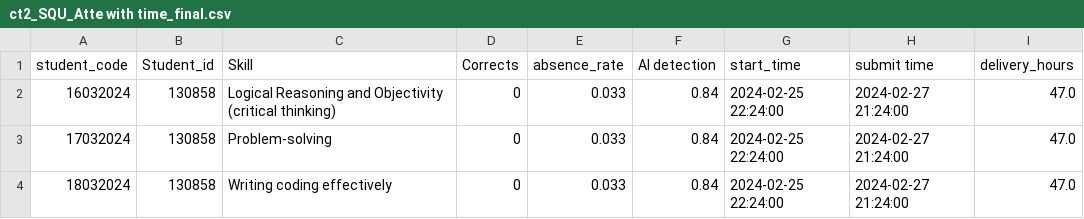
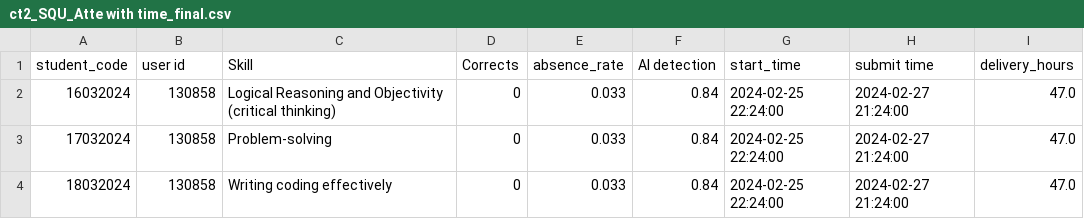
Before and after one commit to alalawi1980/SQUBKT, a CSV file: ct2_SQU_Atte with time_final.csv, drawn as a sheet; only a part is shown.

Commit message:
Update ct2_SQU_Atte with time_final.csv

```diff
--- a/ct2_SQU_Atte with time_final.csv
+++ b/ct2_SQU_Atte with time_final.csv
@@ -1,2 +1,2 @@
-student_code,Student_id,Skill,Corrects,absence_rate,AI detection ,start_time,submit time,delivery_hours
+student_code,user id,Skill,Corrects,absence_rate,AI detection ,start_time,submit time,delivery_hours
 16032024,130858,Logical Reasoning and Objectivity (critical thinking),0,0.033,0.84,2024-02-25 22:24:00,2024-02-27 21:24:00,47.0
```
